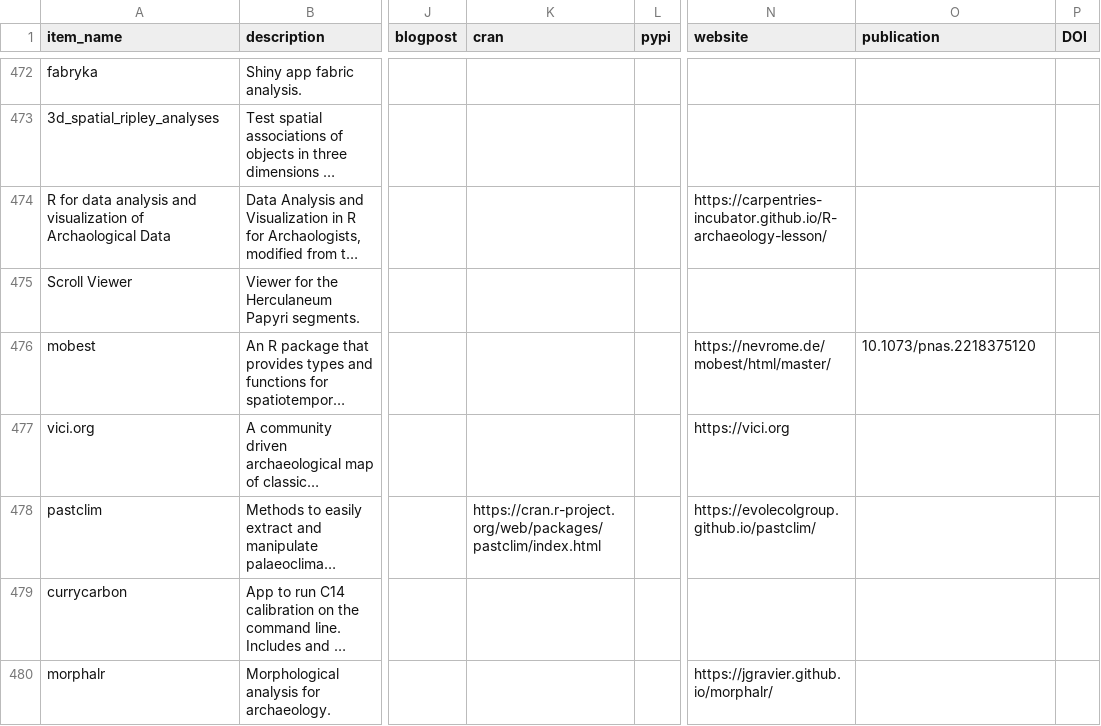
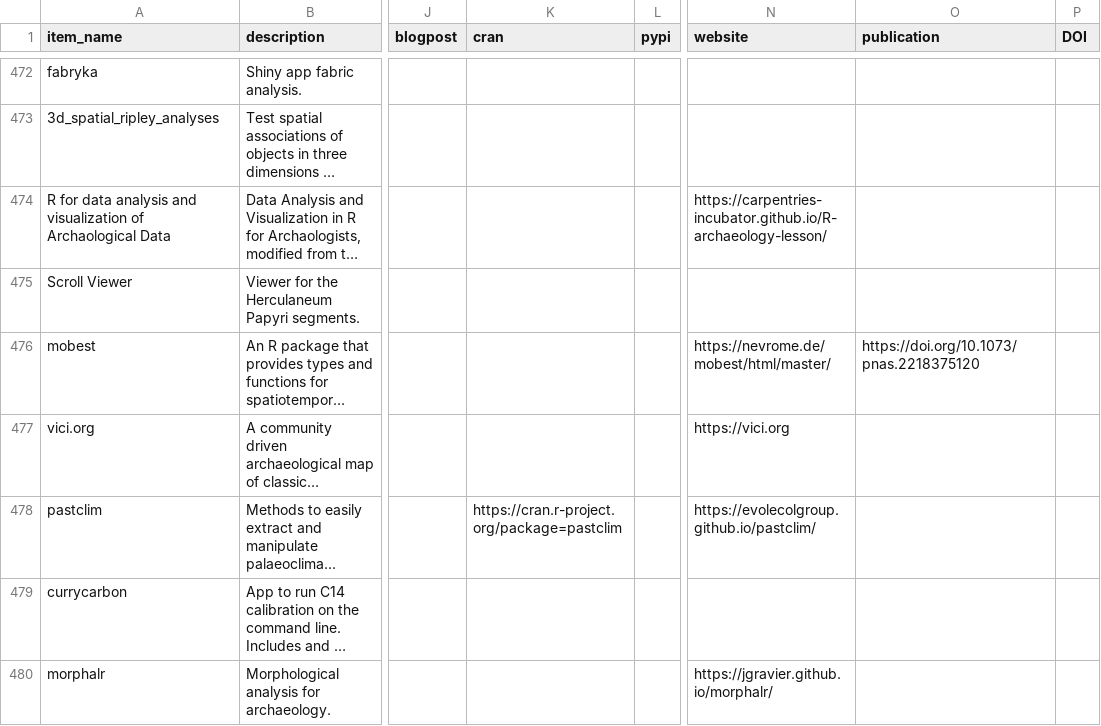
Before and after one commit to zackbatist/open-archaeo, a CSV file: open-archaeo.csv, drawn as a sheet; only a part is shown, gaps mark what is left out; long unchanged cells end in …; the diff covers the shown part only; the diff names each change by its address in the sheet, - before the commit and + after, or states it on an @@ line.

Commit message:
Use canonical URL for CRAN packages + fix broken urls

```diff
--- a/open-archaeo.csv
+++ b/open-archaeo.csv
-O476 (publication): 10.1073/pnas.2218375120
+O476 (publication): https://doi.org/10.1073/pnas.2218375120
-K478 (cran): https://cran.r-project.org/web/packages/pastclim/index.html
+K478 (cran): https://cran.r-project.org/package=pastclim
```
Also changed, not shown: 47 edited cells elsewhere in this file.
